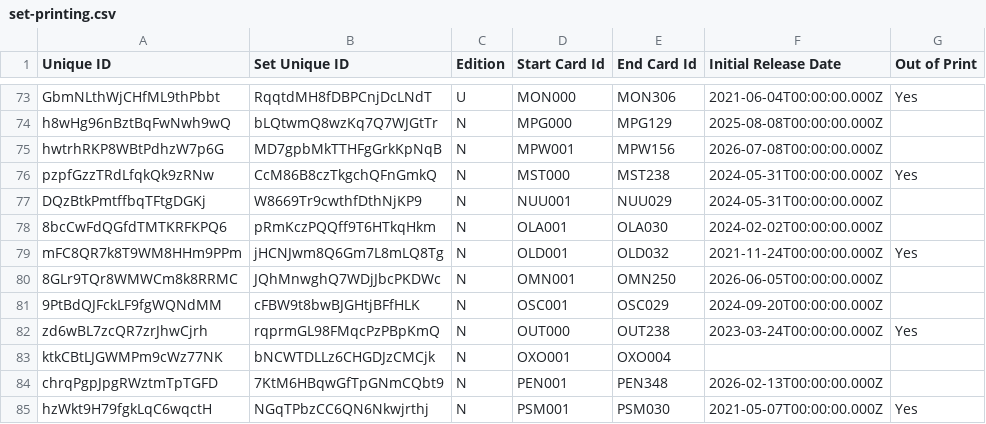
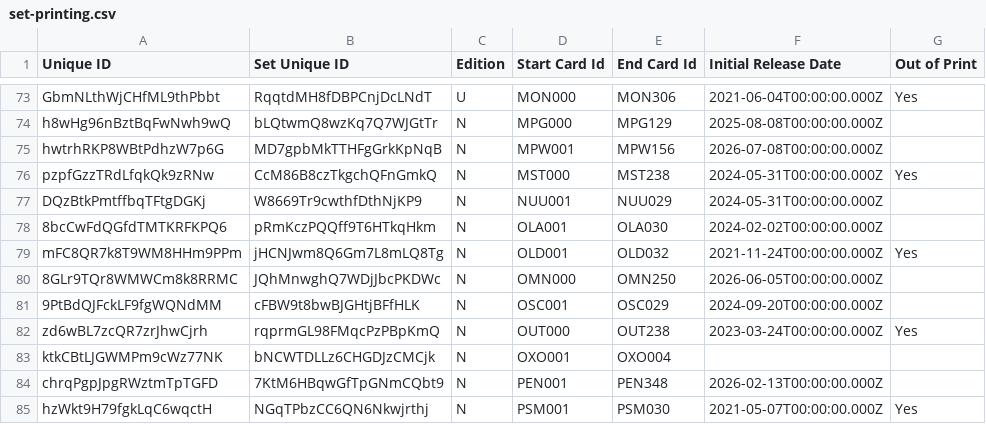
Before and after one commit to oliger/flesh-and-blood-cards, a CSV file: csvs/english/set-printing.csv, drawn as a sheet; only a part is shown, gaps mark what is left out; the diff names each change by its address in the sheet, - before the commit and + after, or states it on an @@ line.

```diff
--- a/csvs/english/set-printing.csv
+++ b/csvs/english/set-printing.csv
-D80 (Start Card Id): OMN001
+D80 (Start Card Id): OMN000
```
Also changed, not shown: csvs/english/card-reference.csv, 6 other files.
